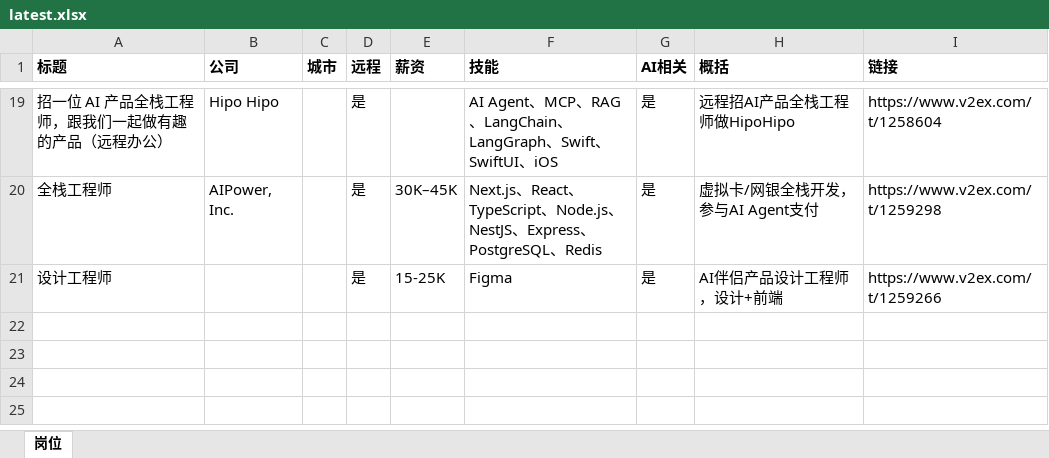
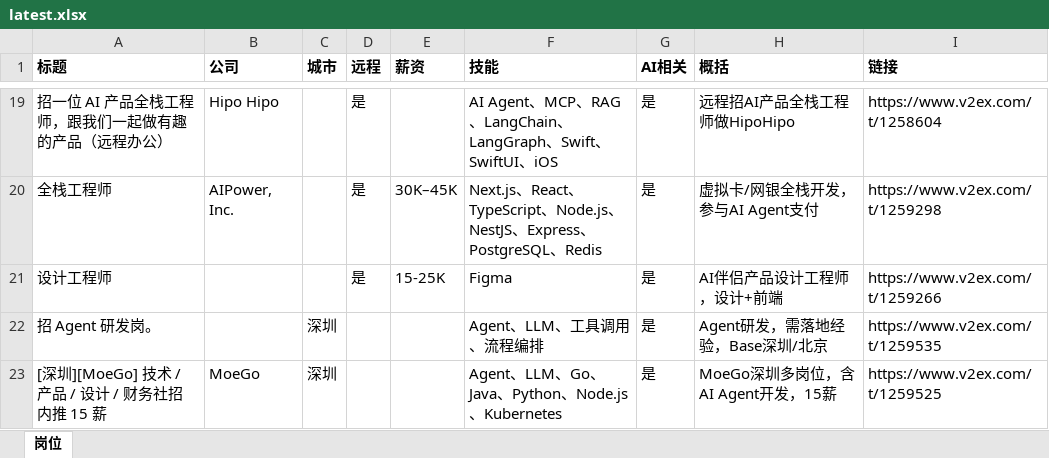
Before and after one commit to only2006/day19-jobfeed, an Excel workbook: output/latest.xlsx, sheet 岗位, drawn as a sheet; only a part is shown, gaps mark what is left out; values as stored, in another font and other column widths than the file's, no borders; the diff names each change by its address in the sheet, - before the commit and + after, or states it on an @@ line.

```diff
--- a/output/latest.xlsx (sheet 岗位)
+++ b/output/latest.xlsx (sheet 岗位)
+row 22: 招 Agent 研发岗。 |  | 深圳 |  |  | Agent、LLM、工具调用、流程编排 | 是 | Agent研发，需落地经验，Base深圳/北京 | https://www.v2ex.com/t/1259535
+row 23: [深圳][MoeGo] 技术 / 产品 / 设计 / 财务社招内推 15 薪 | MoeGo | 深圳 |  |  | Agent、LLM、Go、Java、Python、Node.js、Kubernetes | 是 | MoeGo深圳多岗位，含AI Agent开发，15薪 | https://www.v2ex.com/t/1259525
```
Also changed, not shown: 4 other files.
